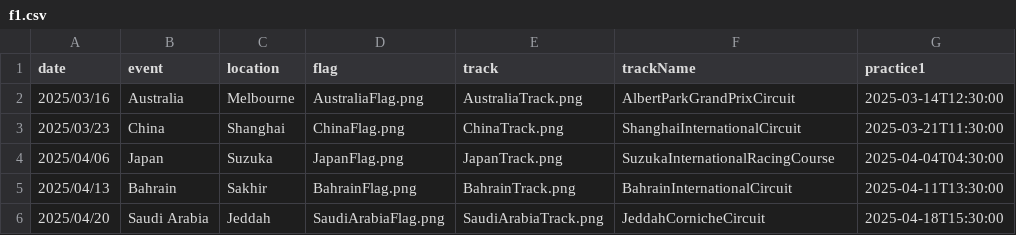
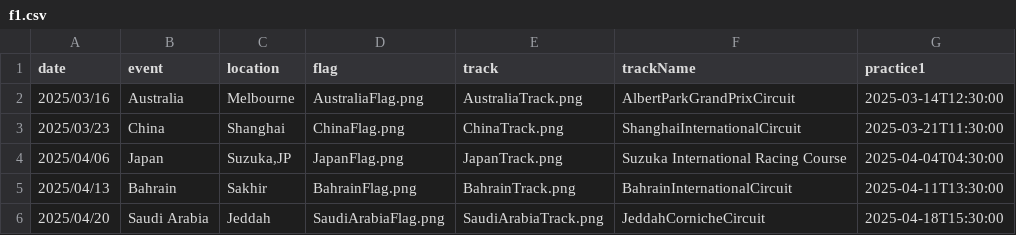
Before and after one commit to mrp36126/motorsport, a CSV file: data/f1.csv, drawn as a sheet; only a part is shown; the diff names each change by its address in the sheet, - before the commit and + after, or states it on an @@ line.

Commit message:
Update f1.csv

```diff
--- a/data/f1.csv
+++ b/data/f1.csv
-C4 (location): Suzuka
+C4 (location): Suzuka,JP
-F4 (trackName): SuzukaInternationalRacingCourse
+F4 (trackName): Suzuka International Racing Course
```
